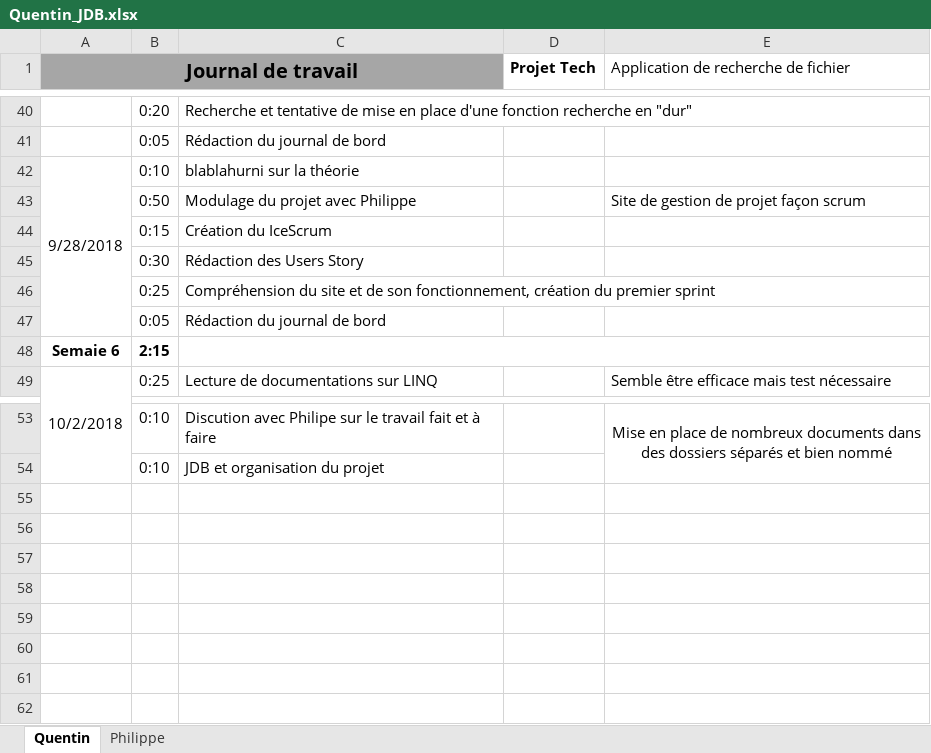
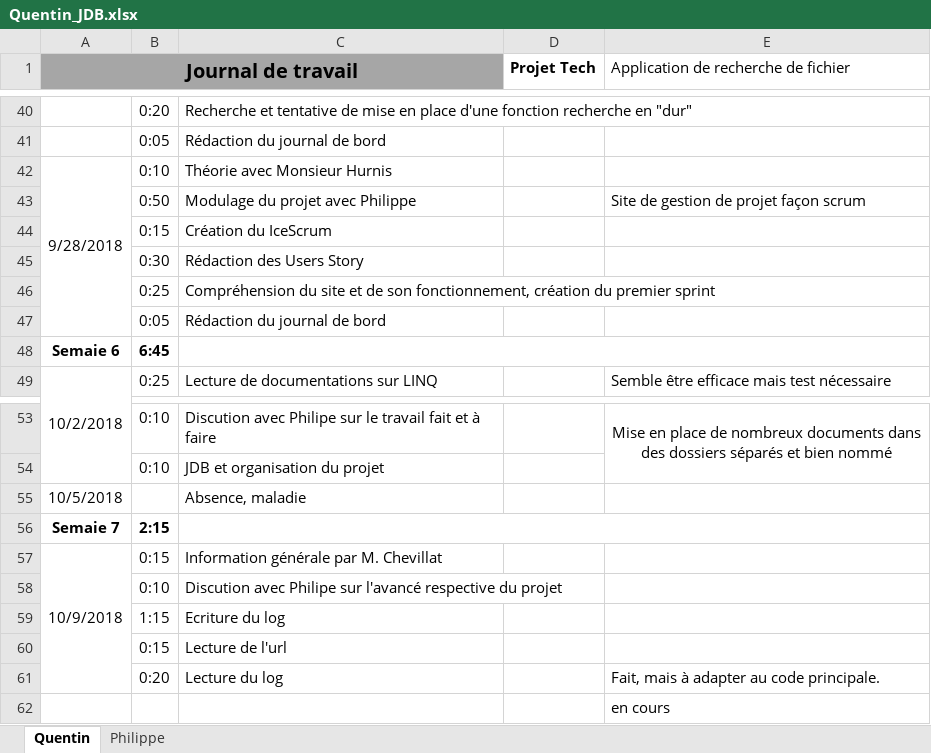
Before and after one commit to PhilCPNV/MAW_filefinder_QRR_PBN, an Excel workbook: DOC/Quentin_JDB.xlsx, sheet Quentin, drawn as a sheet; only a part is shown, gaps mark what is left out; values as stored, in another font and other column widths than the file's, no borders; the diff names each change by its address in the sheet, - before the commit and + after, or states it on an @@ line.

Commit message:
add day 09.10.2018

```diff
--- a/DOC/Quentin_JDB.xlsx (sheet Quentin)
+++ b/DOC/Quentin_JDB.xlsx (sheet Quentin)
-C42: blablahurni sur la théorie
+C42: Théorie avec Monsieur Hurnis
-B48: 2:15
+B48: 6:45
+row 55: 10/5/2018 |  | Absence, maladie
+row 56: Semaie 7 | 2:15
+row 57: 10/9/2018 | 0:15 | Information générale par M. Chevillat
+row 58:  | 0:10 | Discution avec Philipe sur l'avancé respective du projet
+row 59:  | 1:15 | Ecriture du log
+row 60:  | 0:15 | Lecture de l'url
+row 61:  | 0:20 | Lecture du log |  | Fait, mais à adapter au code principale.
+row 62:  |  |  |  | en cours
```
